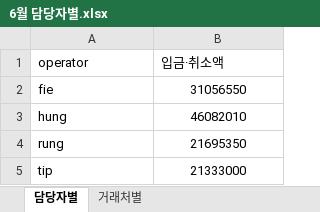
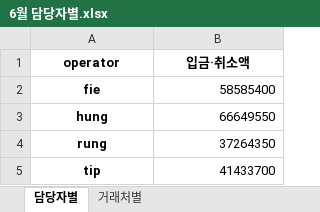
Before and after one commit to joosun7227/joosun, an Excel workbook: dalrat/달랏마트 코드/정산 관련 코드/6월/6월 담당자별.xlsx, sheet 담당자별, drawn as a sheet; values as stored, in another font and other column widths than the file's, no borders; the diff names each change by its address in the sheet, - before the commit and + after, or states it on an @@ line.

```diff
--- a/dalrat/달랏마트 코드/정산 관련 코드/6월/6월 담당자별.xlsx (sheet 담당자별)
+++ b/dalrat/달랏마트 코드/정산 관련 코드/6월/6월 담당자별.xlsx (sheet 담당자별)
@@ A1:B1 bold: off → on, alignment: left → center @@
@@ A2:A5 bold: off → on, alignment: left → center @@
-B2 (입금·취소액): 31056550
+B2 (입금·취소액): 58585400
-B2:B5 alignment: center
+B2:B5 alignment: right
-B3 (입금·취소액): 46082010
+B3 (입금·취소액): 66649550
-B4 (입금·취소액): 21695350
+B4 (입금·취소액): 37264350
-B5 (입금·취소액): 21333000
+B5 (입금·취소액): 41433700
```
Also changed, not shown: sheet 거래처별, 43 other files.
